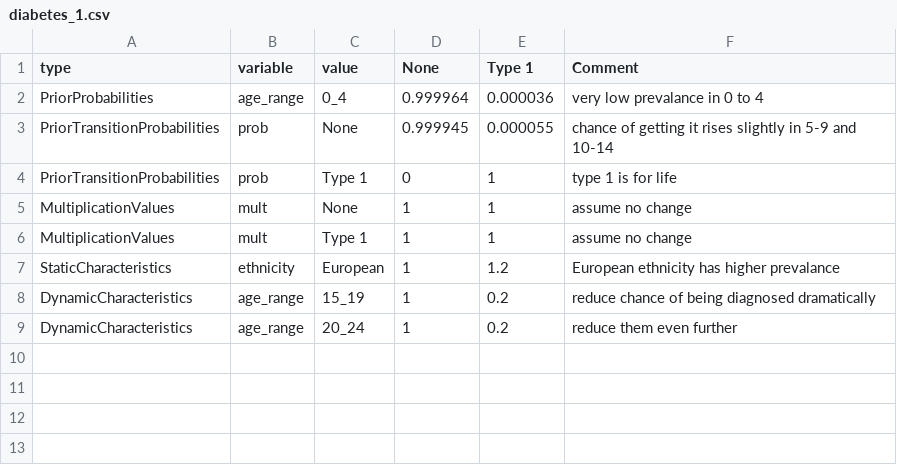
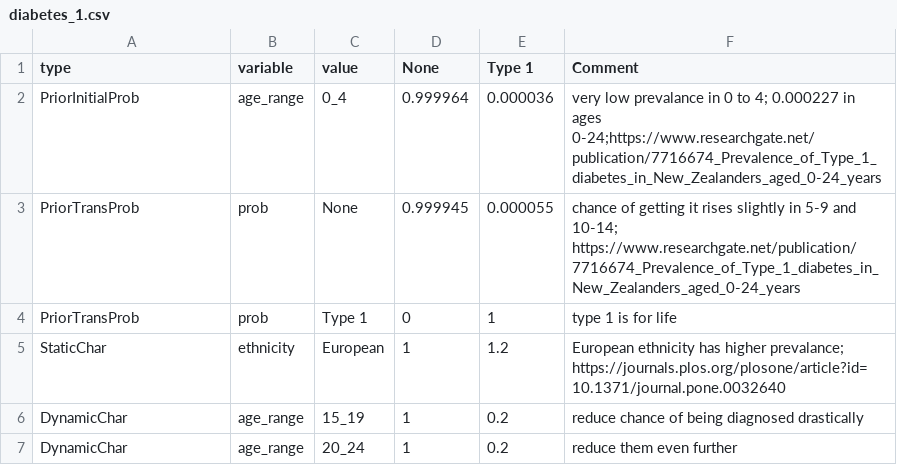
Before and after one commit to maciejtarsa/synthetic-health-population, a CSV file: input/nz/disease/diabetes_1.csv, drawn as a sheet.

```diff
--- a/input/nz/disease/diabetes_1.csv
+++ b/input/nz/disease/diabetes_1.csv
@@ -1,9 +1,7 @@
 type,variable,value,None,Type 1,Comment
-PriorProbabilities,age_range,0_4,0.999964,0.000036,very low prevalance in 0 to 4
-PriorTransitionProbabilities,prob,None,0.999945,0.000055,chance of getting it rises slightly in 5-9 and 10-14
-PriorTransitionProbabilities,prob,Type 1,0,1,type 1 is for life
-MultiplicationValues,mult,None,1,1,assume no change
-MultiplicationValues,mult,Type 1,1,1,assume no change
-StaticCharacteristics,ethnicity,European,1,1.2,European ethnicity has higher prevalance
-DynamicCharacteristics,age_range,15_19,1,0.2,reduce chance of being diagnosed dramatically
-DynamicCharacteristics,age_range,20_24,1,0.2,reduce them even further
+PriorInitialProb,age_range,0_4,0.999964,0.000036,very low prevalance in 0 to 4; 0.000227 in ages 0-24;https://www.researchgate.net/publication/7716674_Prevalence_of_Type_1_diabetes_in_New_Zealanders_aged_0-24_years
+PriorTransProb,prob,None,0.999945,0.000055,chance of getting it rises slightly in 5-9 and 10-14; https://www.researchgate.net/publication/7716674_Prevalence_of_Type_1_diabetes_in_New_Zealanders_aged_0-24_years
+PriorTransProb,prob,Type 1,0,1,type 1 is for life
+StaticChar,ethnicity,European,1,1.2,European ethnicity has higher prevalance; https://journals.plos.org/plosone/article?id=10.1371/journal.pone.0032640
+DynamicChar,age_range,15_19,1,0.2,reduce chance of being diagnosed drastically
+DynamicChar,age_range,20_24,1,0.2,reduce them even further
```
Also changed, not shown: input/nz/disease/cvd.csv, input/nz/disease/diabetes_2.csv, 3 other files.
